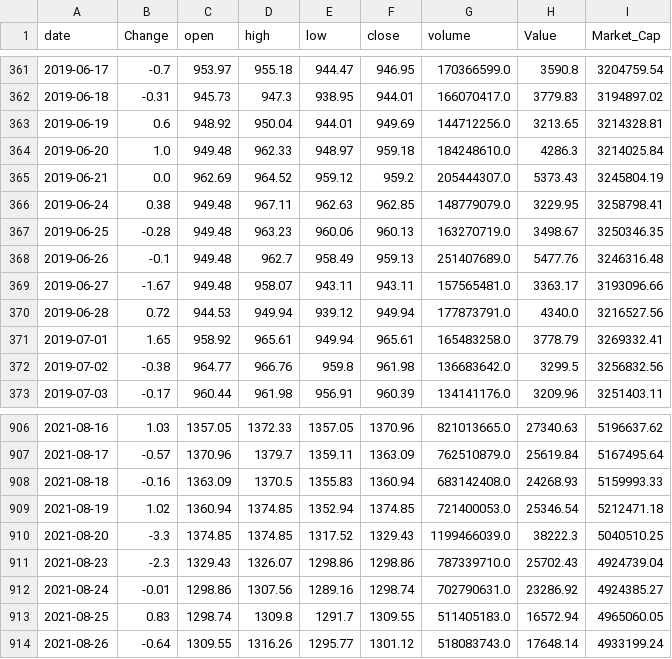
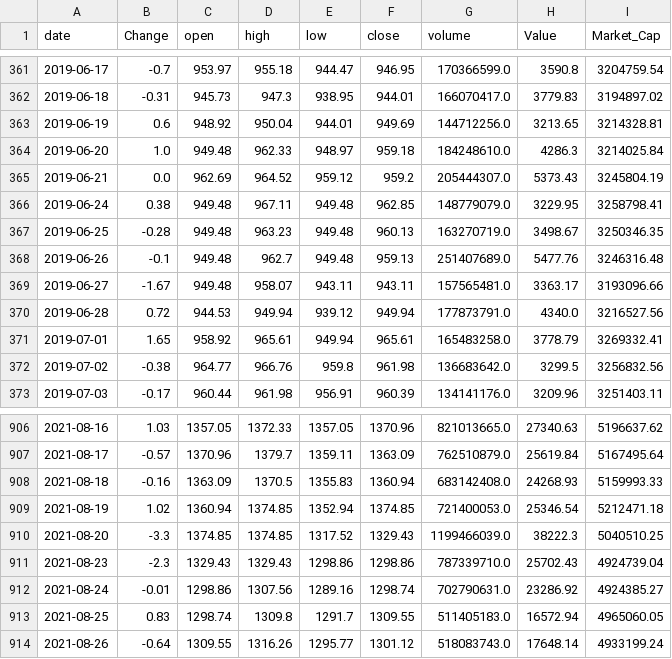
Before and after one commit to vohanhtan/demo_python_basic, a CSV file: notebooks/data/vnindex_cleaned.csv, drawn as a sheet; only a part is shown, gaps mark what is left out.

```diff
--- a/notebooks/data/vnindex_cleaned.csv
+++ b/notebooks/data/vnindex_cleaned.csv
@@ -365,5 +365,5 @@ date,Change,open,high,low,close,volume,Value,Market_Cap
 2019-06-21,0.0,962.69,964.52,959.12,959.2,205444307.0,5373.43,3245804.19
-2019-06-24,0.38,949.48,967.11,962.63,962.85,148779079.0,3229.95,3258798.41
-2019-06-25,-0.28,949.48,963.23,960.06,960.13,163270719.0,3498.67,3250346.35
-2019-06-26,-0.1,949.48,962.7,958.49,959.13,251407689.0,5477.76,3246316.48
+2019-06-24,0.38,949.48,967.11,949.48,962.85,148779079.0,3229.95,3258798.41
+2019-06-25,-0.28,949.48,963.23,949.48,960.13,163270719.0,3498.67,3250346.35
+2019-06-26,-0.1,949.48,962.7,949.48,959.13,251407689.0,5477.76,3246316.48
 2019-06-27,-1.67,949.48,958.07,943.11,943.11,157565481.0,3363.17,3193096.66
@@ -910,3 +910,3 @@ date,Change,open,high,low,close,volume,Value,Market_Cap
 2021-08-20,-3.3,1374.85,1374.85,1317.52,1329.43,1199466039.0,38222.3,5040510.25
-2021-08-23,-2.3,1329.43,1326.07,1298.86,1298.86,787339710.0,25702.43,4924739.04
+2021-08-23,-2.3,1329.43,1329.43,1298.86,1298.86,787339710.0,25702.43,4924739.04
 2021-08-24,-0.01,1298.86,1307.56,1289.16,1298.74,702790631.0,23286.92,4924385.27
```
Also changed, not shown: notebooks/data/msft_aligned.csv, notebooks/data/msft_cleaned.csv, 12 other files.
